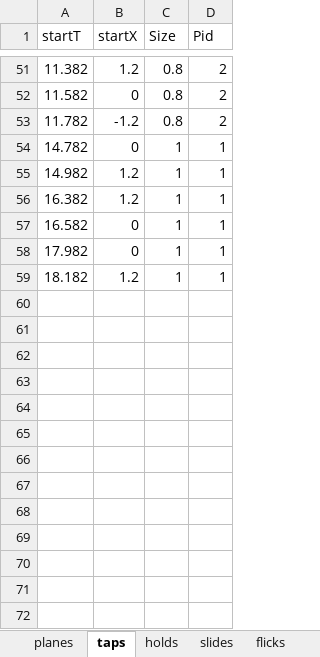
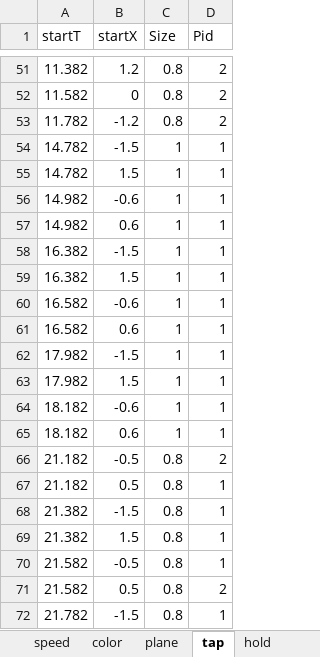
Before and after one commit to DEDOUO/Xenody, an Excel workbook: Assets/StreamingAssets/Songs/宵々古今/Chart.xlsx, sheet tap, drawn as a sheet; only a part is shown, gaps mark what is left out; values as stored, in another font and other column widths than the file's, no borders; addresses are those after the commit; the diff covers the shown part only; the diff names each change by its address in the sheet, - before the commit and + after, or states it on an @@ line.

Commit message:
A new version of Outline Effect(outline color defined as chart parameter, not judgeplane's property

```diff
--- a/Assets/StreamingAssets/Songs/宵々古今/Chart.xlsx (sheet tap)
+++ b/Assets/StreamingAssets/Songs/宵々古今/Chart.xlsx (sheet tap)
-sheet tab: planes
+sheet tab: plane
-sheet tab: taps
+sheet tab: tap
-sheet tab: holds
+sheet tab: hold
+sheet tab: speed
+sheet tab: color
-B54 (startX): 0
+B54 (startX): -1.5
+row 55: 14.782 | 1.5 | 1 | 1
-B56 (startX): 1.2
+B56 (startX): -0.6
+row 57: 14.982 | 0.6 | 1 | 1
-B58 (startX): 1.2
+B58 (startX): -1.5
+row 59: 16.382 | 1.5 | 1 | 1
-B60 (startX): 0
+B60 (startX): -0.6
+row 61: 16.582 | 0.6 | 1 | 1
-B62 (startX): 0
+B62 (startX): -1.5
+row 63: 17.982 | 1.5 | 1 | 1
-B64 (startX): 1.2
+B64 (startX): -0.6
+row 65: 18.182 | 0.6 | 1 | 1
+row 66: 21.182 | -0.5 | 0.8 | 2
+row 67: 21.182 | 0.5 | 0.8 | 1
+row 68: 21.382 | -1.5 | 0.8 | 1
+row 69: 21.382 | 1.5 | 0.8 | 1
+row 70: 21.582 | -0.5 | 0.8 | 1
+row 71: 21.582 | 0.5 | 0.8 | 2
+row 72: 21.782 | -1.5 | 0.8 | 1
```
Also changed, not shown: 165 added rows elsewhere in this sheet, sheet star, sheet hold, sheet plane, sheet flick, other sheet tabs, Assets/StreamingAssets/Songs/Accelerate/Chart.xlsx, Assets/StreamingAssets/Songs/World Wide Web/Chart.xlsx, 39 other files.
